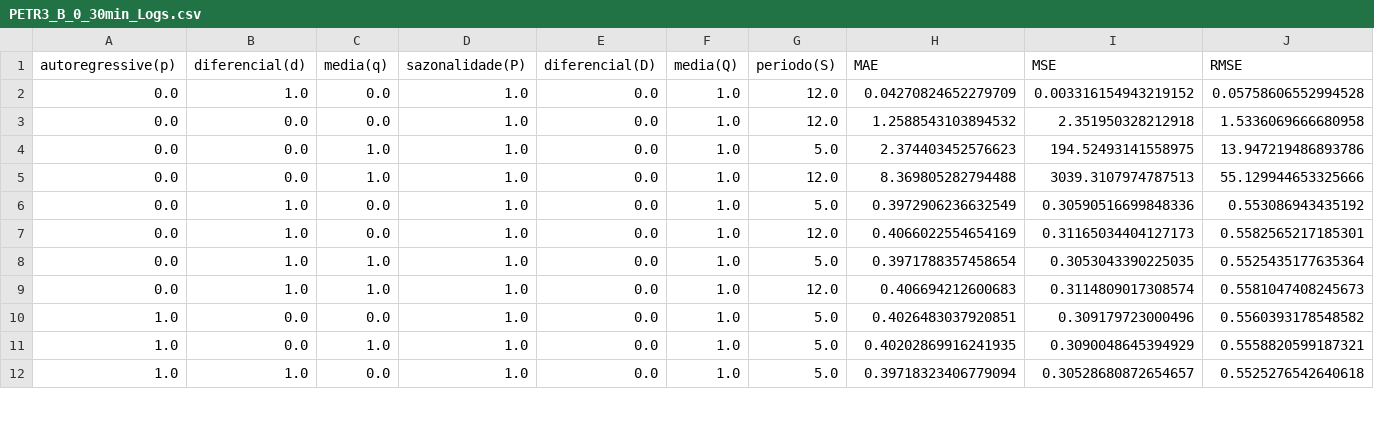
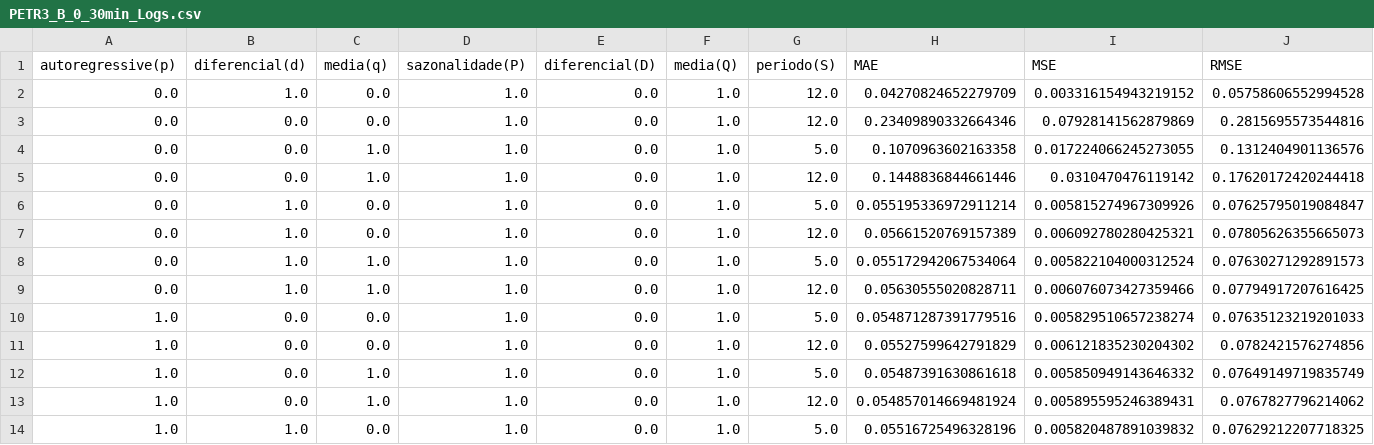
Before and after one commit to Sr-Souza-dev/TCC-AI, a CSV file: Results/optimization/statistics/SARIMA/PETR3_B_0_30min_Logs.csv, drawn as a sheet; only a part is shown; the diff covers the shown part only.

```diff
--- a/Results/optimization/statistics/SARIMA/PETR3_B_0_30min_Logs.csv
+++ b/Results/optimization/statistics/SARIMA/PETR3_B_0_30min_Logs.csv
@@ -2,11 +2,13 @@ autoregressive(p);diferencial(d);media(q);sazonalidade(P);diferencial(D);media(Q
 0.0;1.0;0.0;1.0;0.0;1.0;12.0;0.04270824652279709;0.003316154943219152;0.05758606552994528
-0.0;0.0;0.0;1.0;0.0;1.0;12.0;1.2588543103894532;2.351950328212918;1.5336069666680958
-0.0;0.0;1.0;1.0;0.0;1.0;5.0;2.374403452576623;194.52493141558975;13.947219486893786
-0.0;0.0;1.0;1.0;0.0;1.0;12.0;8.369805282794488;3039.3107974787513;55.129944653325666
-0.0;1.0;0.0;1.0;0.0;1.0;5.0;0.3972906236632549;0.30590516699848336;0.553086943435192
-0.0;1.0;0.0;1.0;0.0;1.0;12.0;0.4066022554654169;0.31165034404127173;0.5582565217185301
-0.0;1.0;1.0;1.0;0.0;1.0;5.0;0.3971788357458654;0.3053043390225035;0.5525435177635364
-0.0;1.0;1.0;1.0;0.0;1.0;12.0;0.406694212600683;0.3114809017308574;0.5581047408245673
-1.0;0.0;0.0;1.0;0.0;1.0;5.0;0.4026483037920851;0.309179723000496;0.5560393178548582
-1.0;0.0;1.0;1.0;0.0;1.0;5.0;0.40202869916241935;0.3090048645394929;0.5558820599187321
-1.0;1.0;0.0;1.0;0.0;1.0;5.0;0.39718323406779094;0.30528680872654657;0.5525276542640618
+0.0;0.0;0.0;1.0;0.0;1.0;12.0;0.23409890332664346;0.07928141562879869;0.2815695573544816
+0.0;0.0;1.0;1.0;0.0;1.0;5.0;0.1070963602163358;0.017224066245273055;0.1312404901136576
+0.0;0.0;1.0;1.0;0.0;1.0;12.0;0.1448836844661446;0.0310470476119142;0.17620172420244418
+0.0;1.0;0.0;1.0;0.0;1.0;5.0;0.055195336972911214;0.005815274967309926;0.07625795019084847
+0.0;1.0;0.0;1.0;0.0;1.0;12.0;0.05661520769157389;0.006092780280425321;0.07805626355665073
+0.0;1.0;1.0;1.0;0.0;1.0;5.0;0.055172942067534064;0.005822104000312524;0.07630271292891573
+0.0;1.0;1.0;1.0;0.0;1.0;12.0;0.05630555020828711;0.006076073427359466;0.07794917207616425
+1.0;0.0;0.0;1.0;0.0;1.0;5.0;0.054871287391779516;0.005829510657238274;0.07635123219201033
+1.0;0.0;0.0;1.0;0.0;1.0;12.0;0.05527599642791829;0.006121835230204302;0.0782421576274856
+1.0;0.0;1.0;1.0;0.0;1.0;5.0;0.05487391630861618;0.005850949143646332;0.07649149719835749
+1.0;0.0;1.0;1.0;0.0;1.0;12.0;0.054857014669481924;0.005895595246389431;0.0767827796214062
+1.0;1.0;0.0;1.0;0.0;1.0;5.0;0.05516725496328196;0.005820487891039832;0.07629212207718325
```
Also changed, not shown: 9 edited cells elsewhere in this file, Results/optimization/statistics/ARIMA/PETR3_B_0_30min_Logs.csv, Results/optimization/statistics/GARCH/PETR3_B_0_30min_Logs.csv, 25 other files.
